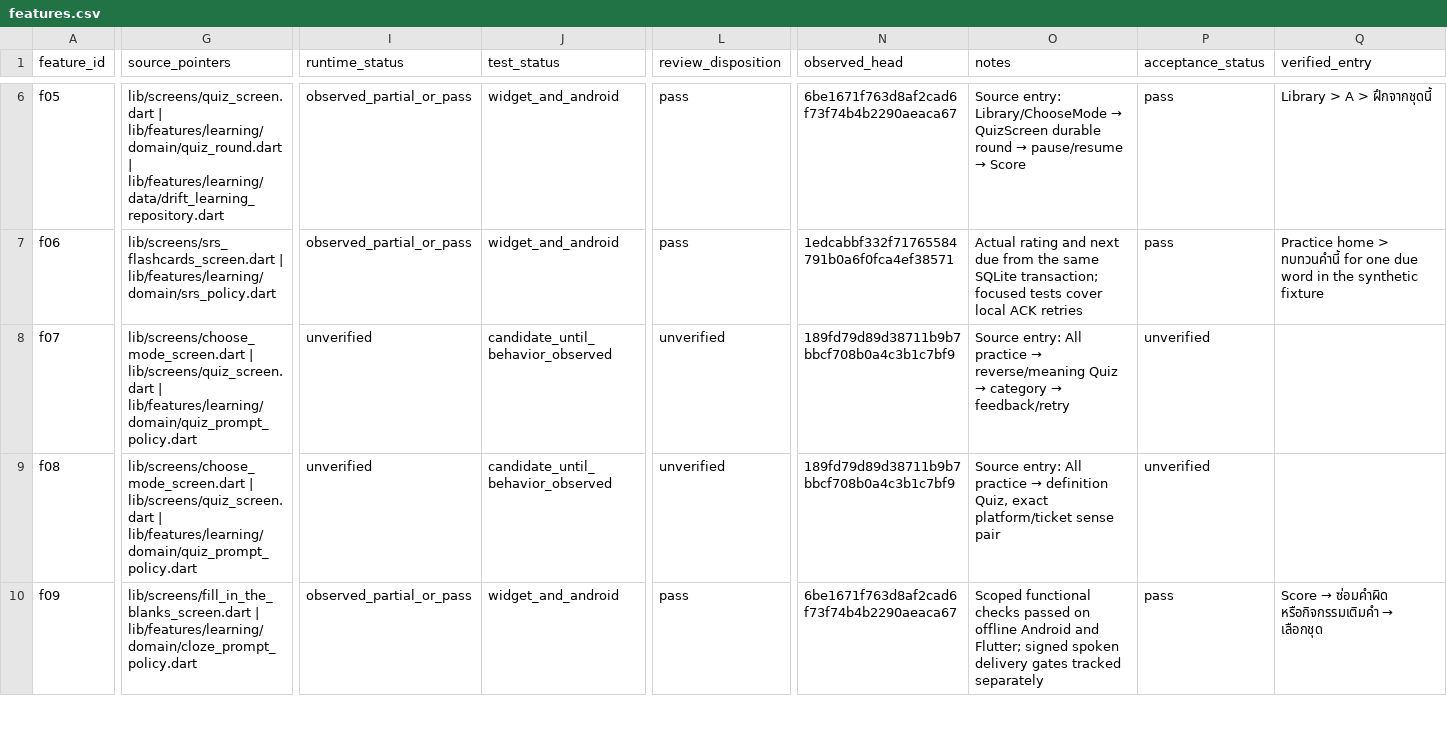
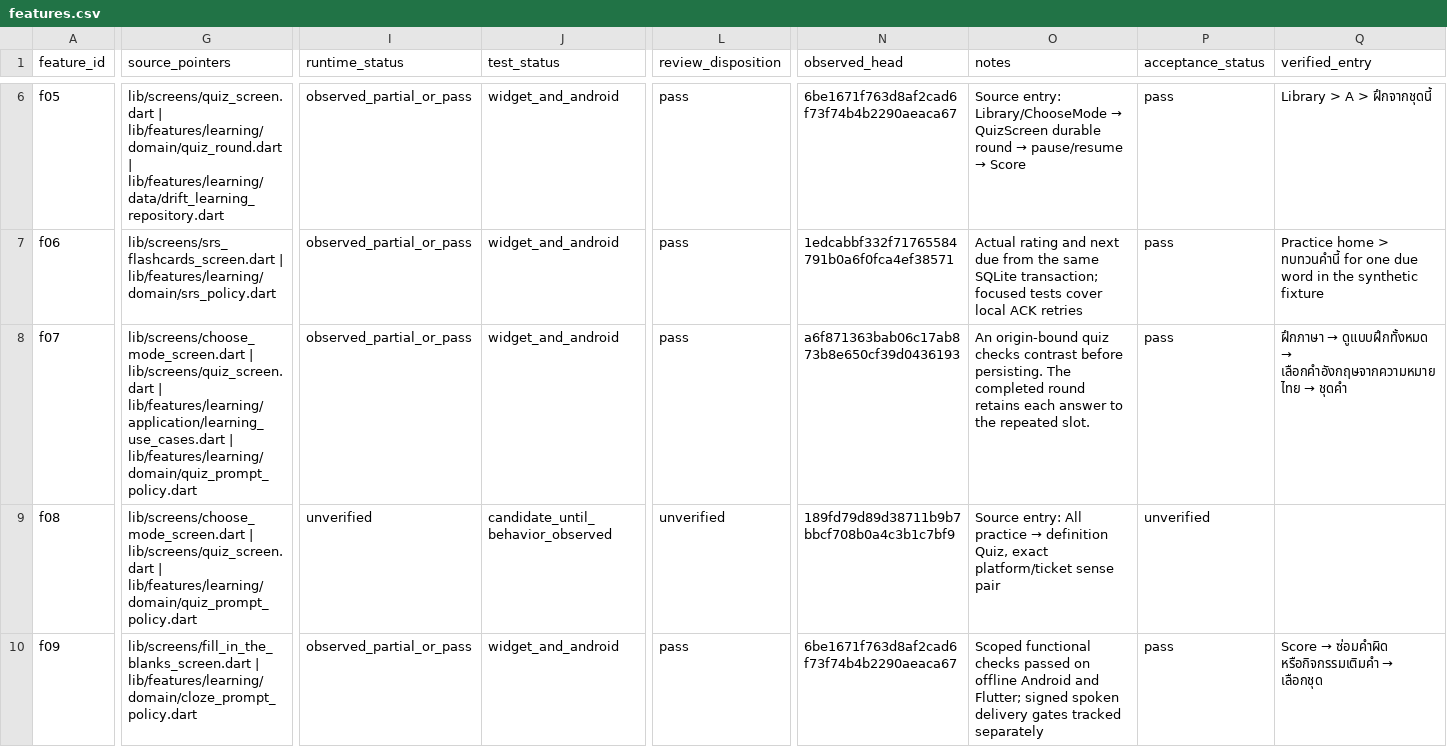
Before and after one commit to Phoomxo/LexiQuest, a CSV file: docs/development/figcraft-v1/evidence/features.csv, drawn as a sheet; only a part is shown, gaps mark what is left out; the diff covers the shown part only; the diff names each change by its address in the sheet, - before the commit and + after, or states it on an @@ line.

Commit message:
Record native evidence for reverse quiz admission and retry

```diff
--- a/docs/development/figcraft-v1/evidence/features.csv
+++ b/docs/development/figcraft-v1/evidence/features.csv
-G8 (source_pointers): …lib/screens/quiz_screen.dart | lib/features/learning/domain/quiz_prompt_policy.dart
+G8 (source_pointers): …lib/screens/quiz_screen.dart | lib/features/learning/application/learning_use_cases.dart | lib/features/learning/domain/quiz_prompt_policy.dart
-I8 (runtime_status): unverified
+I8 (runtime_status): observed_partial_or_pass
-J8 (test_status): candidate_until_behavior_observed
+J8 (test_status): widget_and_android
-L8 (review_disposition): unverified
+L8 (review_disposition): pass
-N8 (observed_head): 189fd79d89d38711b9b7bbcf708b0a4c3b1c7bf9
+N8 (observed_head): a6f871363bab06c17ab873b8e650cf39d0436193
@@ O8 (notes): Source entry: All practice → reverse/meaning Quiz → category → feedback/retry → An origin-bound quiz checks contrast before persisting. The completed round retains each answer to the repeated slot. @@
-P8 (acceptance_status): unverified
+P8 (acceptance_status): pass
@@ Q8 (verified_entry): (empty) → ฝึกภาษา → ดูแบบฝึกทั้งหมด → เลือกคำอังกฤษจากความหมายไทย → ชุดคำ @@
```
Also changed, not shown: 9 edited cells elsewhere in this file, docs/development/figcraft-v1/decisions.tsv, 3 other files.
